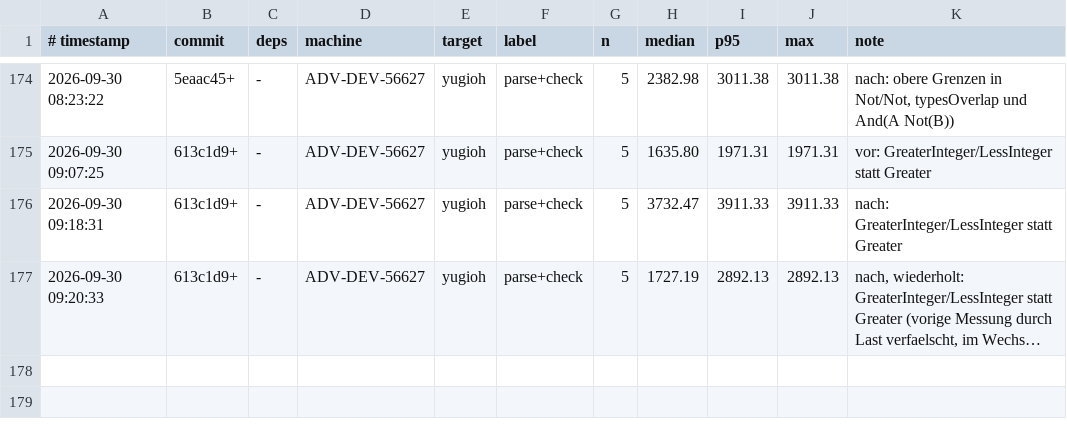
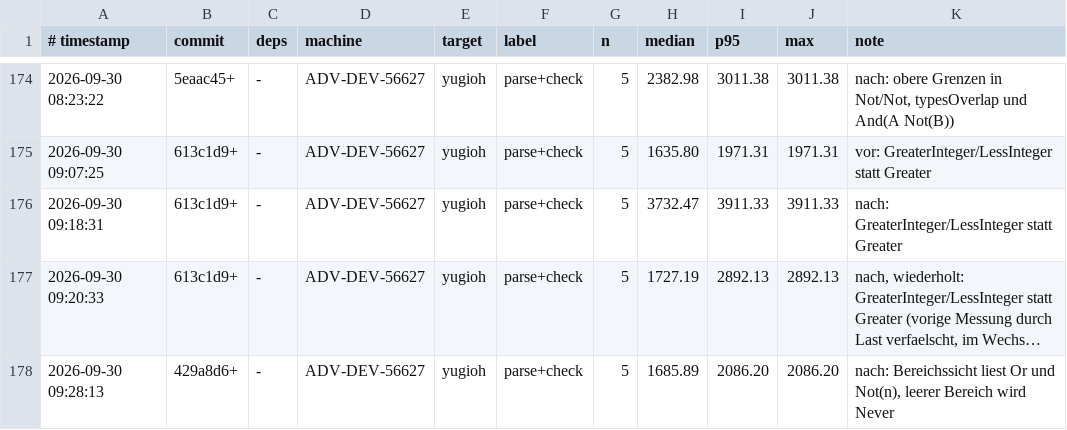
Before and after one commit to JulianXander/jul-compiler, a TSV file: scripts/bench-log-compiler.tsv, drawn as a sheet; only a part is shown, gaps mark what is left out; long unchanged cells end in …; the diff names each change by its address in the sheet, - before the commit and + after, or states it on an @@ line.

Commit message:
bound checks

```diff
--- a/scripts/bench-log-compiler.tsv
+++ b/scripts/bench-log-compiler.tsv
+row 178: 2026-09-30 09:28:13 | 429a8d6+ | - | ADV-DEV-56627 | yugioh | parse+check | 5 | 1685.89 | 2086.20 | 2086.20 | nach: Bereichssicht liest Or und Not(n), leerer Bereich wird Never
```
Also changed, not shown: 6 other files.
